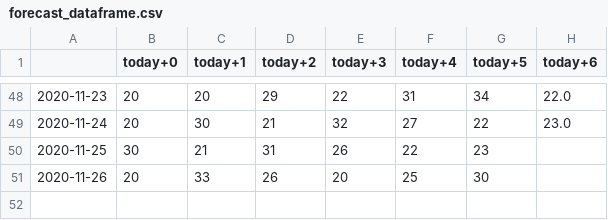
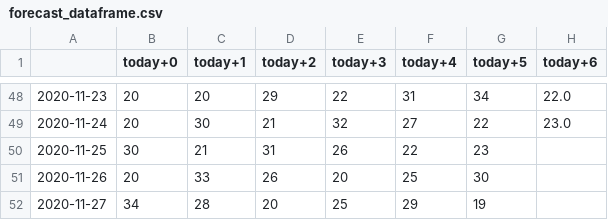
Before and after one commit to bfgdigital/aus_forecast, a CSV file: static/data/forecast_dataframe.csv, drawn as a sheet; only a part is shown, gaps mark what is left out; the diff names each change by its address in the sheet, - before the commit and + after, or states it on an @@ line.

```diff
--- a/static/data/forecast_dataframe.csv
+++ b/static/data/forecast_dataframe.csv
+row 52: 2020-11-27 | 34 | 28 | 20 | 25 | 29 | 19
```
Also changed, not shown: static/data/accuracy_dataframe.csv, static/data/last_row.csv, 12 other files.
